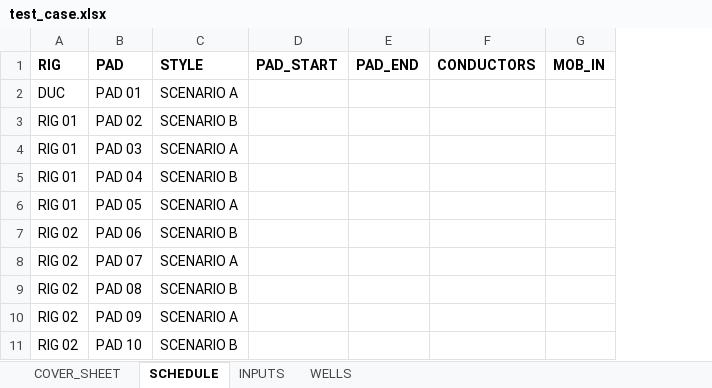
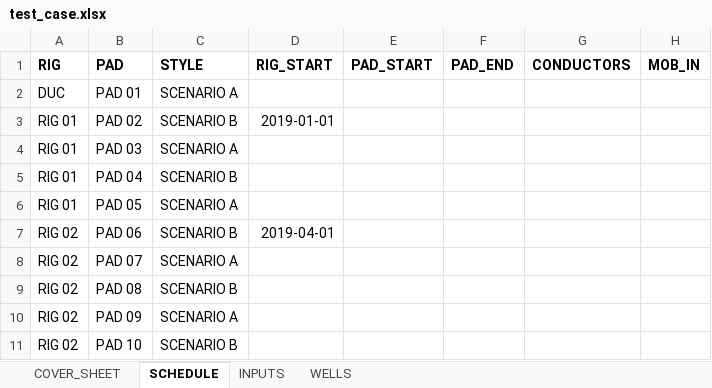
Before and after one commit to bautsch/aries-scheduler, an Excel workbook: test_case.xlsx, sheet SCHEDULE, drawn as a sheet; only a part is shown; values as stored, in another font and other column widths than the file's, no borders; table styles not drawn; the diff names each change by its address in the sheet, - before the commit and + after, or states it on an @@ line.

Commit message:
Added rig start date in Excel file.

```diff
--- a/test_case.xlsx (sheet SCHEDULE)
+++ b/test_case.xlsx (sheet SCHEDULE)
+column D (RIG_START), rows 3-7: 2019-01-01 |  |  |  | 2019-04-01
```
Also changed, not shown: 5 other files.
